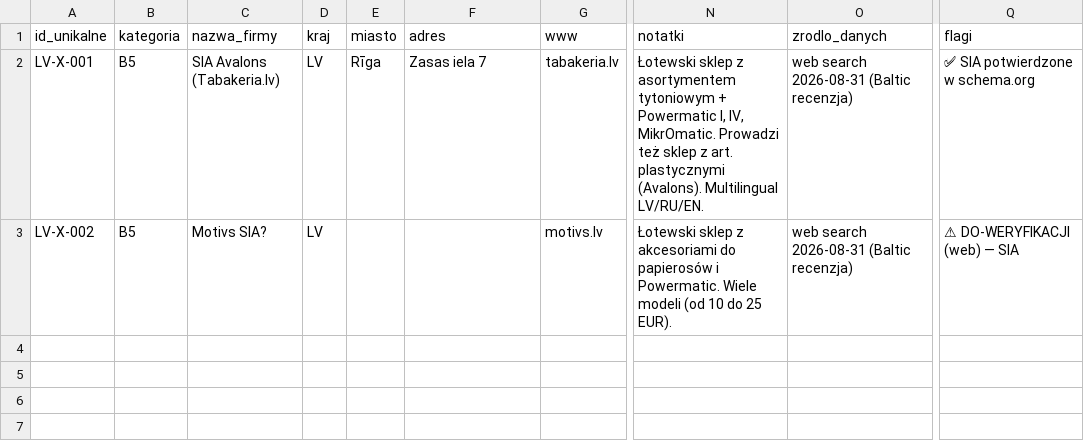
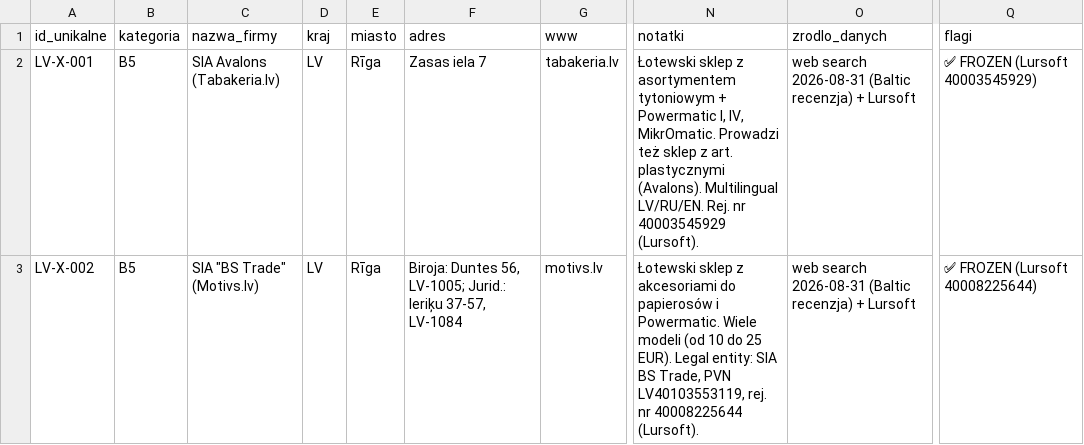
Before and after one commit to ng-net/billszuka, a CSV file: data/Łotwa/extra-leads-LV.csv, drawn as a sheet; only a part is shown, gaps mark what is left out; the diff names each change by its address in the sheet, - before the commit and + after, or states it on an @@ line.

```diff
--- a/data/Łotwa/extra-leads-LV.csv
+++ b/data/Łotwa/extra-leads-LV.csv
-N2 (notatki): …Multilingual LV/RU/EN.
+N2 (notatki): …Multilingual LV/RU/EN. Rej. nr 40003545929 (Lursoft).
-O2:O3 (zrodlo_danych): web search 2026-08-31 (Baltic recenzja)
+O2:O3 (zrodlo_danych): web search 2026-08-31 (Baltic recenzja) + Lursoft
-Q2 (flagi): ✅ SIA potwierdzone w schema.org
+Q2 (flagi): ✅ FROZEN (Lursoft 40003545929)
-C3 (nazwa_firmy): Motivs SIA?
+C3 (nazwa_firmy): SIA "BS Trade" (Motivs.lv)
-E3 (miasto): (empty)
+E3 (miasto): Rīga
-F3 (adres): (empty)
+F3 (adres): Biroja: Duntes 56, LV-1005; Jurid.: Ieriķu 37-57, LV-1084
-N3 (notatki): …25 EUR).
+N3 (notatki): …25 EUR). Legal entity: SIA BS Trade, PVN LV40103553119, rej. nr 40008225644 (Lursoft).
-Q3 (flagi): ⚠ DO-WERYFIKACJI (web) — SIA
+Q3 (flagi): ✅ FROZEN (Lursoft 40008225644)
```
Also changed, not shown: data/Francja/extra-leads-FR.csv, data/Mołdawia/extra-leads-MD.csv, 21 other files.
